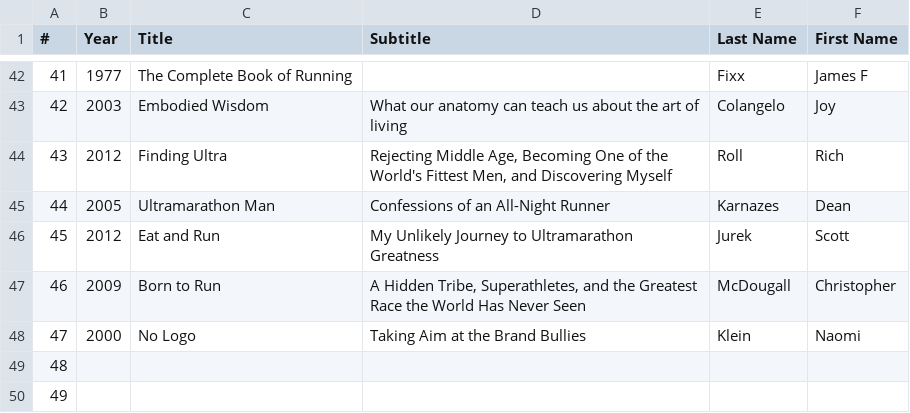
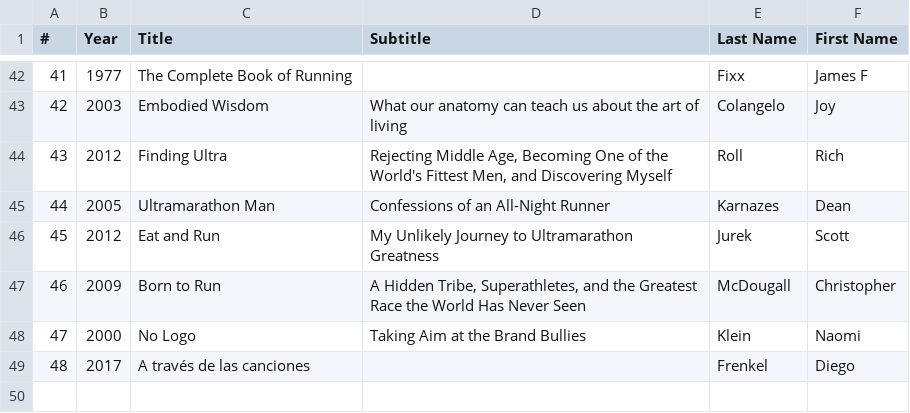
Before and after one commit to naihloan/ramoneando, a CSV file: sobre/library.csv, drawn as a sheet; only a part is shown, gaps mark what is left out.

Commit message:
Update library.csv

```diff
--- a/sobre/library.csv
+++ b/sobre/library.csv
@@ -50,3 +50,2 @@
 47,2000,No Logo,Taking Aim at the Brand Bullies,Klein,Naomi
-48,,,,,
-49,,,,,
+48,2017,A través de las canciones,,Frenkel,Diego
```
